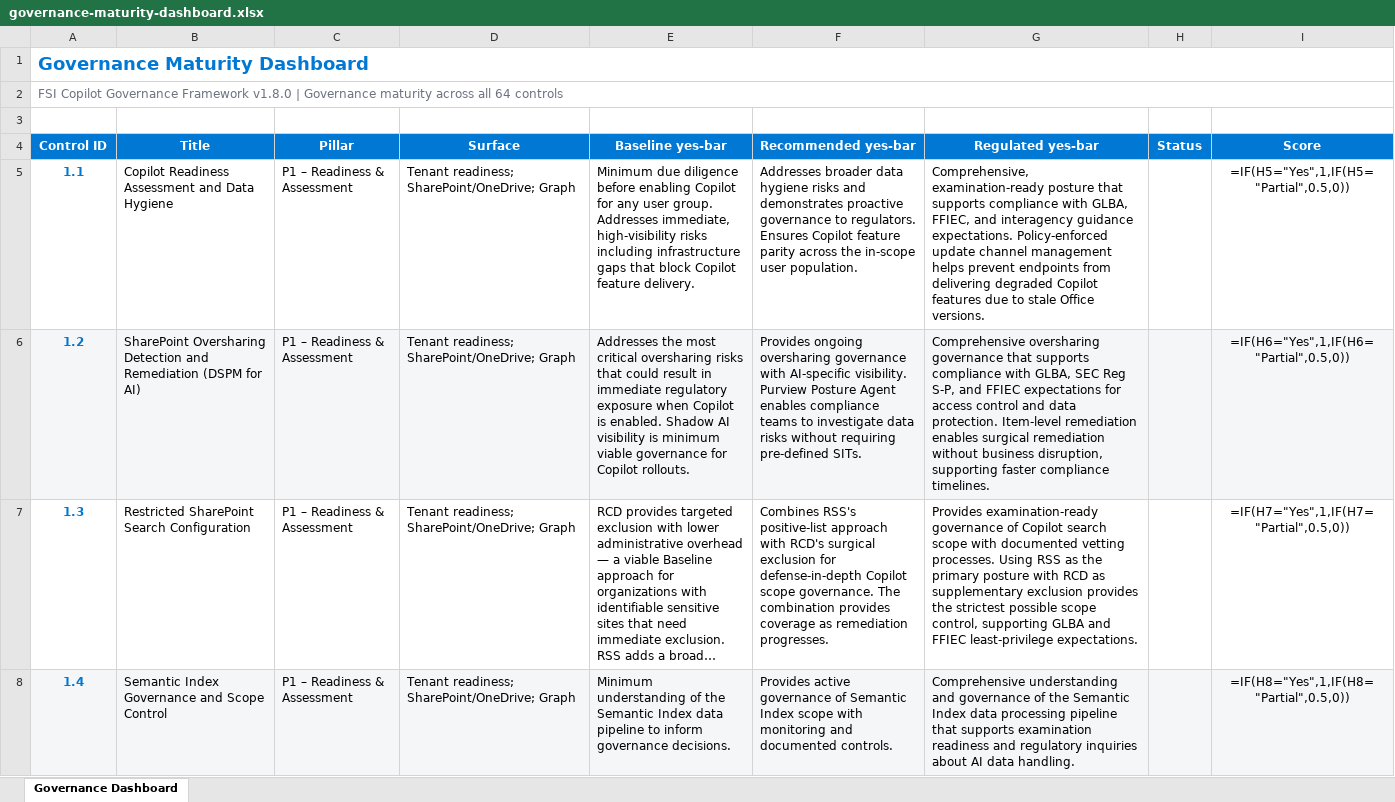
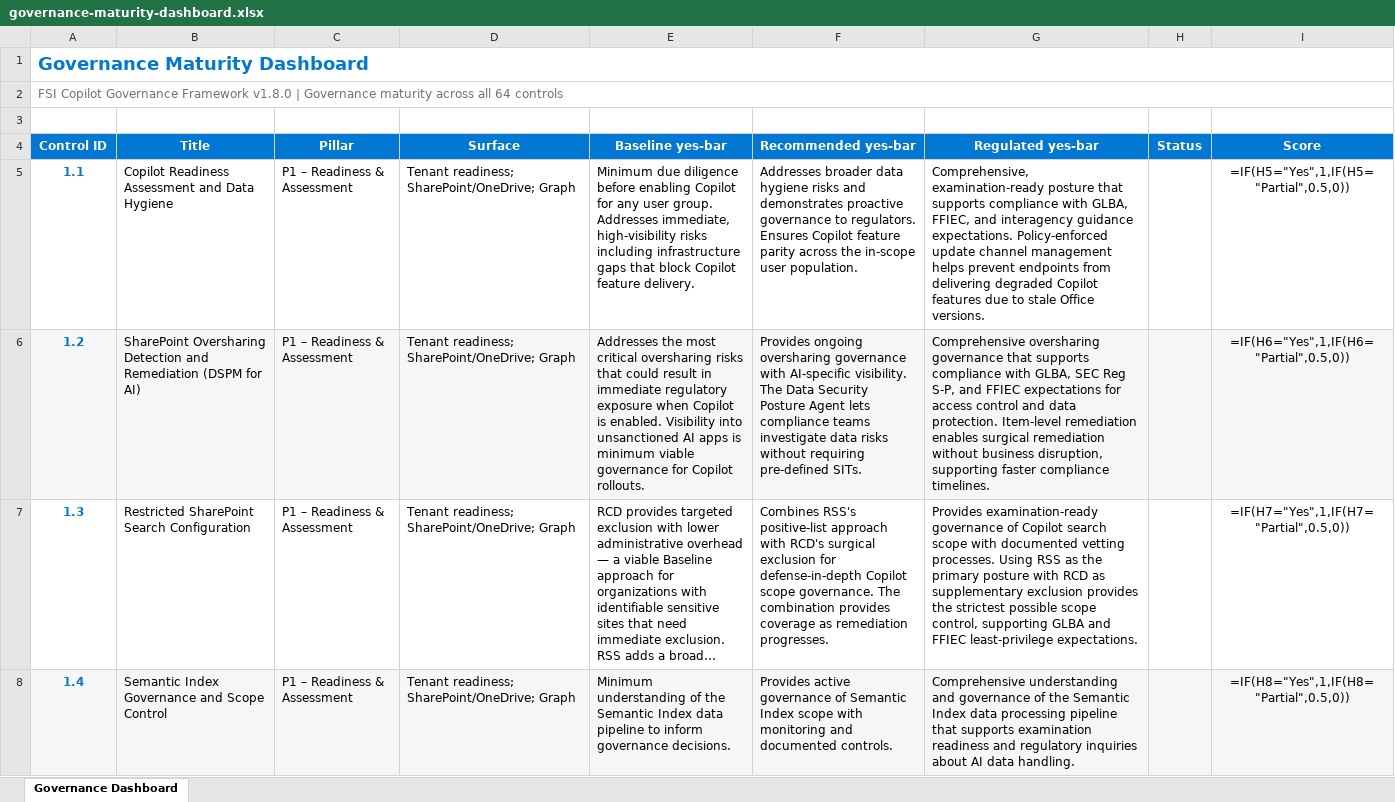
Before and after one commit to judeper/FSI-CopilotGov, an Excel workbook: assessment/templates/governance-maturity-dashboard.xlsx, sheet Governance Dashboard, drawn as a sheet; only a part is shown; long unchanged cells end in …; values as stored, in another font and other column widths than the file's, no borders; formulas without a stored value are shown as written; the diff covers the shown part only; the diff names each change by its address in the sheet, - before the commit and + after, or states it on an @@ line.

```diff
--- a/assessment/templates/governance-maturity-dashboard.xlsx (sheet Governance Dashboard)
+++ b/assessment/templates/governance-maturity-dashboard.xlsx (sheet Governance Dashboard)
-E6 (Baseline yes-bar): …is enabled. Shadow AI visibility is minimum…
+E6 (Baseline yes-bar): …is enabled. Visibility into unsanctioned AI apps is minimum…
-F6 (Recommended yes-bar): …AI-specific visibility. Purview Posture Agent enables compliance teams to investigate data…
+F6 (Recommended yes-bar): …AI-specific visibility. The Data Security Posture Agent lets compliance teams investigate data…
```
Also changed, not shown: 1 edited cell elsewhere in this sheet, assessment/templates/sharepoint-admin-checklist.xlsx, docs/assessment/templates/governance-maturity-dashboard.xlsx, 3 other files.
